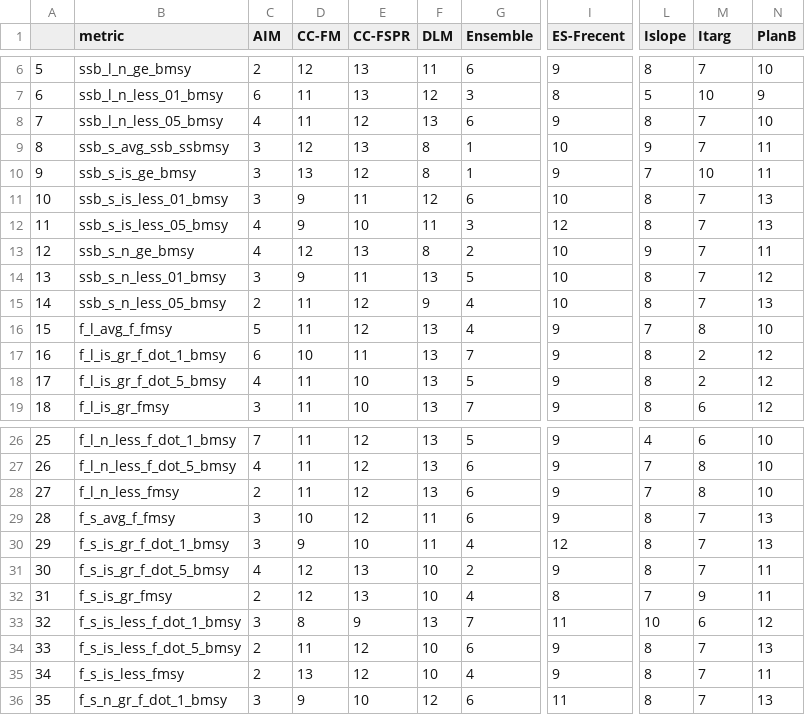
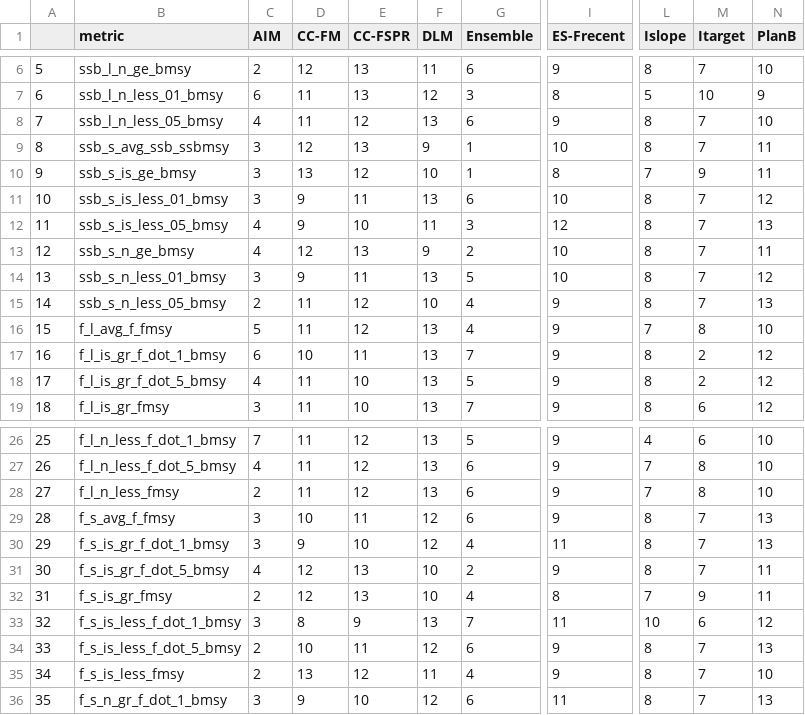
Before and after one commit to cmlegault/IBMWG, a CSV file: demonstrations/chris/demo_plots/all_scores.csv, drawn as a sheet; only a part is shown, gaps mark what is left out; the diff names each change by its address in the sheet, - before the commit and + after, or states it on an @@ line.

```diff
--- a/demonstrations/chris/demo_plots/all_scores.csv
+++ b/demonstrations/chris/demo_plots/all_scores.csv
-M1: Itarg
+M1: Itarget
-F9 (DLM): 8
+F9 (DLM): 9
-L9 (Islope): 9
+L9 (Islope): 8
-F10 (DLM): 8
+F10 (DLM): 10
-I10 (ES-Frecent): 9
+I10 (ES-Frecent): 8
-M10 (Itarget): 10
+M10 (Itarget): 9
-F11 (DLM): 12
+F11 (DLM): 13
-N11 (PlanB): 13
+N11 (PlanB): 12
-F13 (DLM): 8
+F13 (DLM): 9
-L13 (Islope): 9
+L13 (Islope): 8
-F15 (DLM): 9
+F15 (DLM): 10
-I15 (ES-Frecent): 10
+I15 (ES-Frecent): 9
-E29 (CC-FSPR): 12
+E29 (CC-FSPR): 11
-F29:F30 (DLM): 11
+F29:F30 (DLM): 12
-I30 (ES-Frecent): 12
+I30 (ES-Frecent): 11
-D34 (CC-FM): 11
+D34 (CC-FM): 10
-E34 (CC-FSPR): 12
+E34 (CC-FSPR): 11
-F34 (DLM): 10
+F34 (DLM): 12
-F35 (DLM): 10
+F35 (DLM): 11
-N35 (PlanB): 11
+N35 (PlanB): 10
```
Also changed, not shown: 1 other file.
